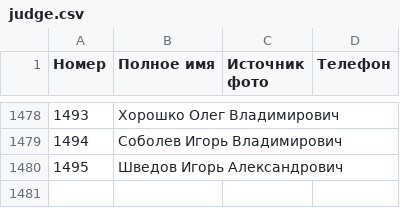
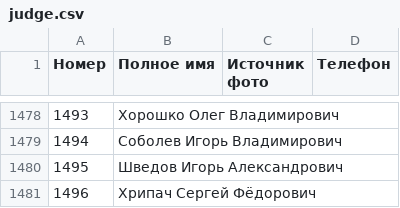
Before and after one commit to ZUBR-by/zubr-api, a CSV file: datasets/courts/judge.csv, drawn as a sheet; only a part is shown, gaps mark what is left out.

Commit message:
Judge

```diff
--- a/datasets/courts/judge.csv
+++ b/datasets/courts/judge.csv
@@ -1480 +1480,2 @@
 1495,Шведов Игорь Александрович,,
+1496,Хрипач Сергей Фёдорович,,
```
